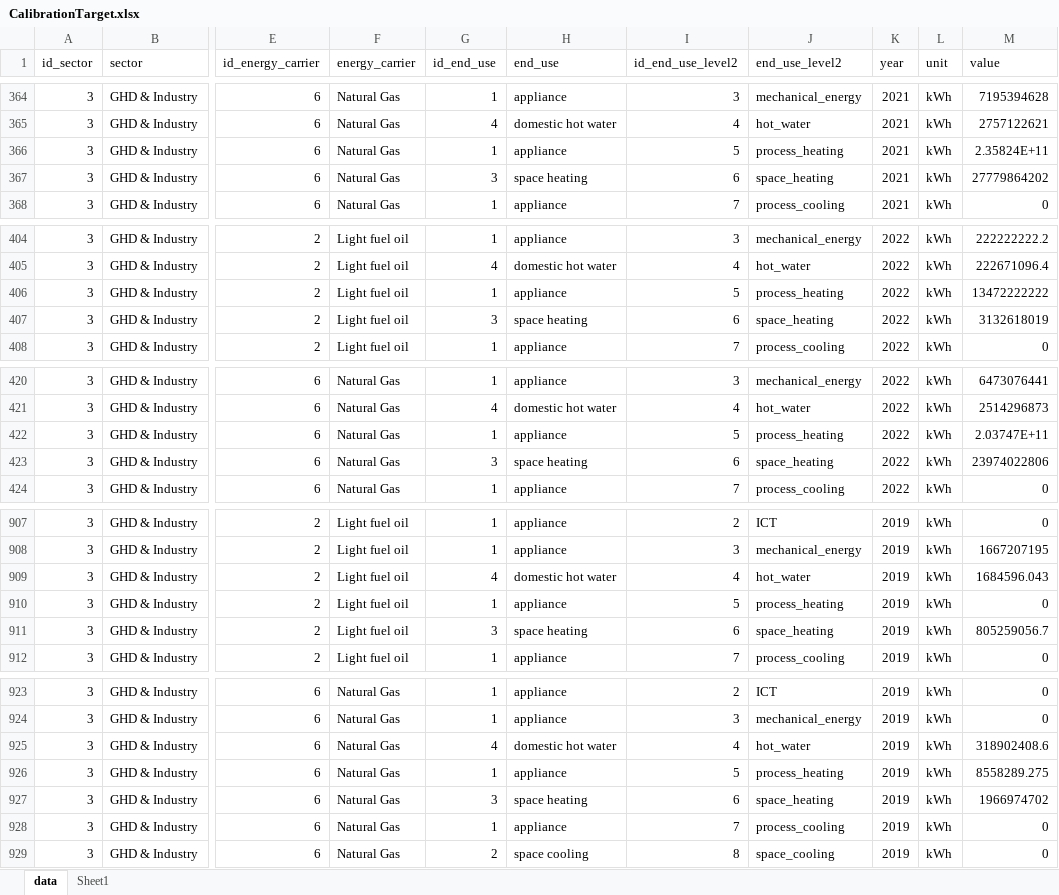
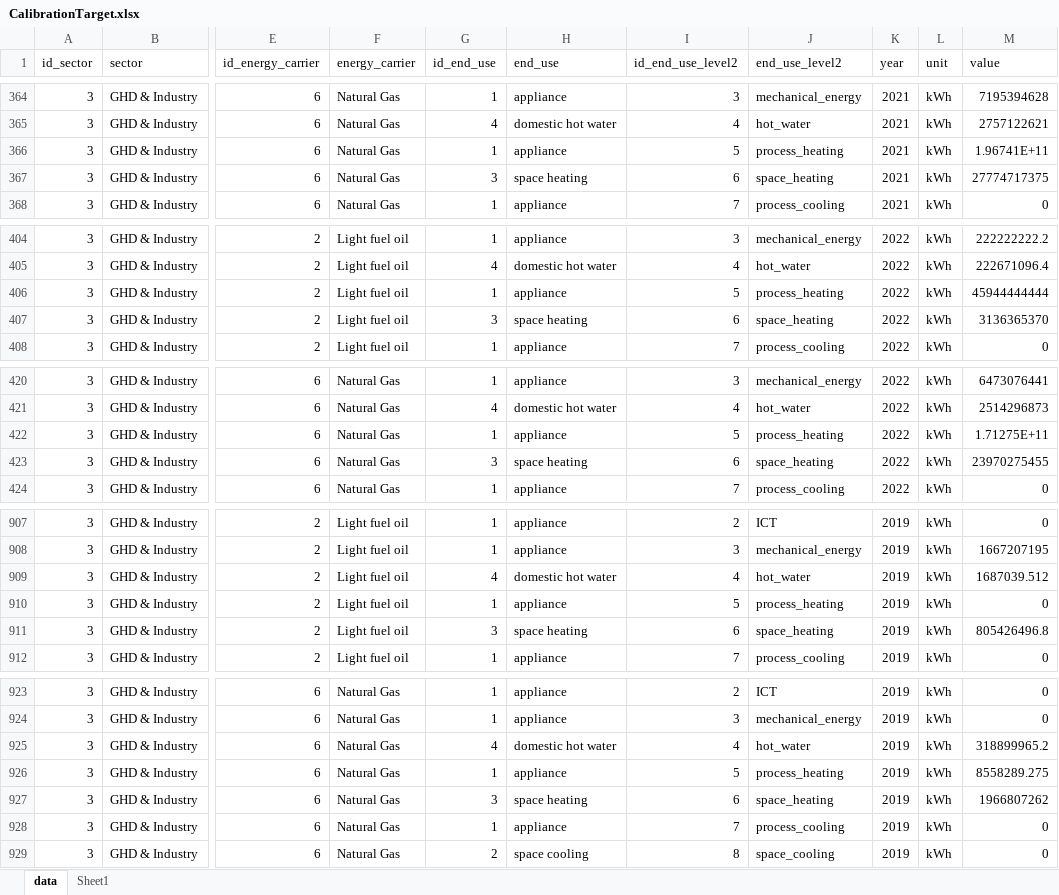
Before and after one commit to SongminYu/render, an Excel workbook: dashboards/data/CalibrationTarget.xlsx, sheet data, drawn as a sheet; only a part is shown, gaps mark what is left out; values as stored, in another font and other column widths than the file's, no borders; table styles not drawn; the diff covers the shown part only; the diff names each change by its address in the sheet, - before the commit and + after, or states it on an @@ line.

```diff
--- a/dashboards/data/CalibrationTarget.xlsx (sheet data)
+++ b/dashboards/data/CalibrationTarget.xlsx (sheet data)
-M366 (value): 2.35824E+11
+M366 (value): 1.96741E+11
-M367 (value): 27779864202
+M367 (value): 27774717375
-M406 (value): 13472222222
+M406 (value): 45944444444
-M407 (value): 3132618019
+M407 (value): 3136365370
-M422 (value): 2.03747E+11
+M422 (value): 1.71275E+11
-M423 (value): 23974022806
+M423 (value): 23970275455
-M909 (value): 1684596.043
+M909 (value): 1687039.512
-M911 (value): 805259056.7
+M911 (value): 805426496.8
-M925 (value): 318902408.6
+M925 (value): 318899965.2
-M927 (value): 1966974702
+M927 (value): 1966807262
```
Also changed, not shown: 126 edited cells elsewhere in this sheet, 2 other files.
